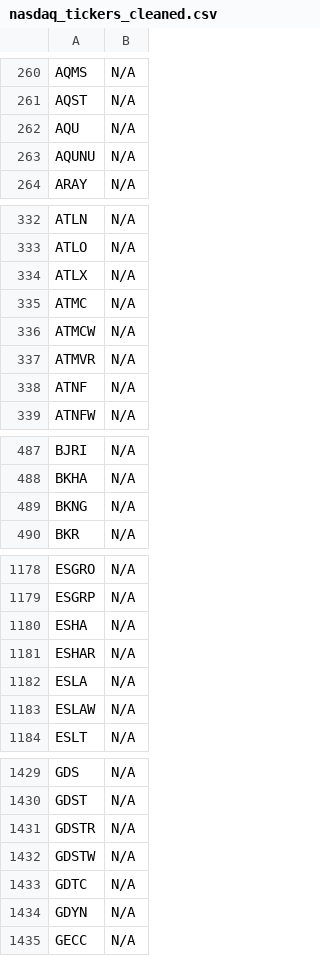
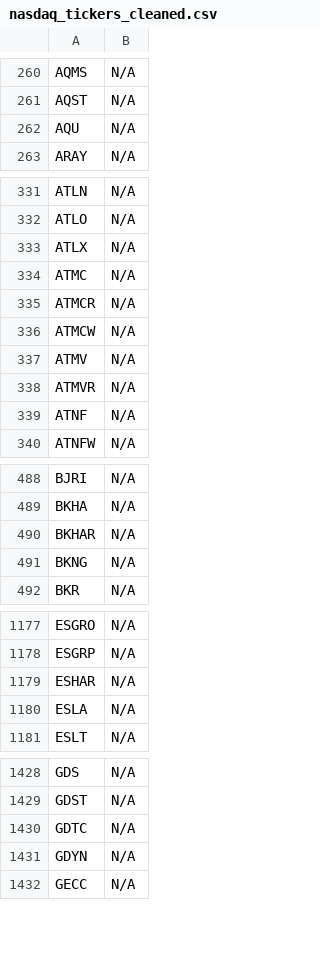
Before and after one commit to JNewman-cell/StockProjects, a CSV file: StockTickers/nasdaq_tickers_cleaned.csv, drawn as a sheet; only a part is shown, gaps mark what is left out; the diff covers the shown part only.

```diff
--- a/StockTickers/nasdaq_tickers_cleaned.csv
+++ b/StockTickers/nasdaq_tickers_cleaned.csv
@@ -262,3 +262,2 @@ AQST,N/A
 AQU,N/A
-AQUNU,N/A
 ARAY,N/A
@@ -335,3 +334,5 @@ ATLX,N/A
 ATMC,N/A
+ATMCR,N/A
 ATMCW,N/A
+ATMV,N/A
 ATMVR,N/A
@@ -488,2 +489,3 @@ BJRI,N/A
 BKHA,N/A
+BKHAR,N/A
 BKNG,N/A
@@ -1179,6 +1178,4 @@ ESGRO,N/A
 ESGRP,N/A
-ESHA,N/A
 ESHAR,N/A
 ESLA,N/A
-ESLAW,N/A
 ESLT,N/A
@@ -1430,4 +1429,2 @@ GDS,N/A
 GDST,N/A
-GDSTR,N/A
-GDSTW,N/A
 GDTC,N/A
```
Also changed, not shown: 19 added rows and 16 removed rows elsewhere in this file, StockTickers/nyse_tickers_cleaned.csv, 1 other file.
